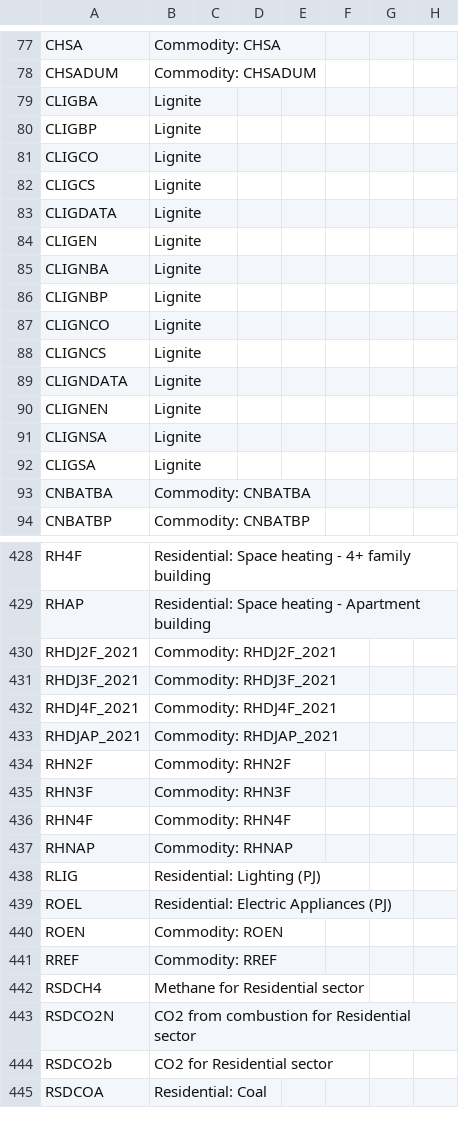
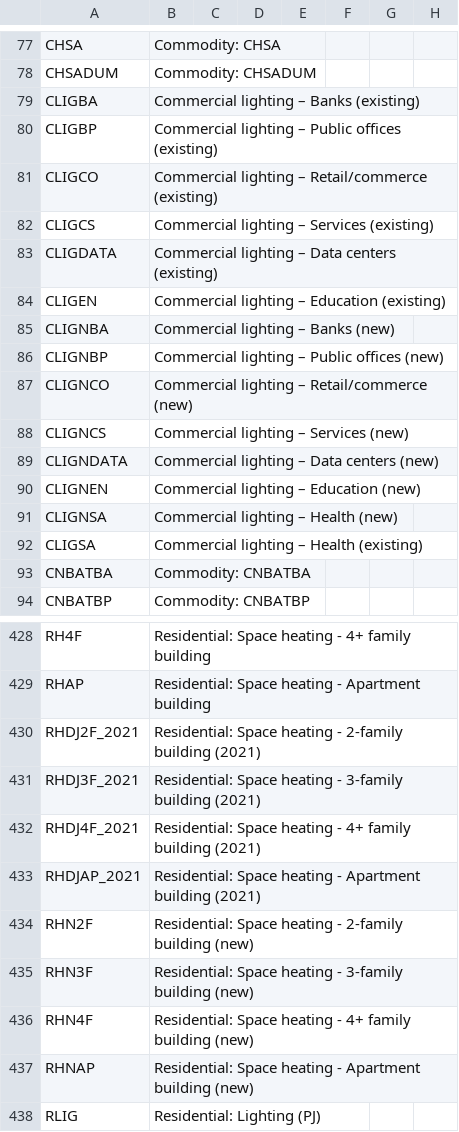
Before and after one commit to IntSusEnergySystems/TIMES_PyPSA, a CSV file: data/commodities.csv, drawn as a sheet; only a part is shown, gaps mark what is left out; the shorter side is filled out with more unchanged rows; the diff covers the shown part only.

Commit message:
updating commodities and processes

```diff
--- a/data/commodities.csv
+++ b/data/commodities.csv
@@ -78,16 +78,16 @@ CHSA,Commodity: CHSA
 CHSADUM,Commodity: CHSADUM
-CLIGBA,Lignite
-CLIGBP,Lignite
-CLIGCO,Lignite
-CLIGCS,Lignite
-CLIGDATA,Lignite
-CLIGEN,Lignite
-CLIGNBA,Lignite
-CLIGNBP,Lignite
-CLIGNCO,Lignite
-CLIGNCS,Lignite
-CLIGNDATA,Lignite
-CLIGNEN,Lignite
-CLIGNSA,Lignite
-CLIGSA,Lignite
+CLIGBA,Commercial lighting – Banks (existing)
+CLIGBP,Commercial lighting – Public offices (existing)
+CLIGCO,Commercial lighting – Retail/commerce (existing)
+CLIGCS,Commercial lighting – Services (existing)
+CLIGDATA,Commercial lighting – Data centers (existing)
+CLIGEN,Commercial lighting – Education (existing)
+CLIGNBA,Commercial lighting – Banks (new)
+CLIGNBP,Commercial lighting – Public offices (new)
+CLIGNCO,Commercial lighting – Retail/commerce (new)
+CLIGNCS,Commercial lighting – Services (new)
+CLIGNDATA,Commercial lighting – Data centers (new)
+CLIGNEN,Commercial lighting – Education (new)
+CLIGNSA,Commercial lighting – Health (new)
+CLIGSA,Commercial lighting – Health (existing)
 CNBATBA,Commodity: CNBATBA
@@ -429,10 +429,10 @@ RH4F,Residential: Space heating - 4+ family building
 RHAP,Residential: Space heating - Apartment building
-RHDJ2F_2021,Commodity: RHDJ2F_2021
-RHDJ3F_2021,Commodity: RHDJ3F_2021
-RHDJ4F_2021,Commodity: RHDJ4F_2021
-RHDJAP_2021,Commodity: RHDJAP_2021
-RHN2F,Commodity: RHN2F
-RHN3F,Commodity: RHN3F
-RHN4F,Commodity: RHN4F
-RHNAP,Commodity: RHNAP
+RHDJ2F_2021,Residential: Space heating - 2-family building (2021)
+RHDJ3F_2021,Residential: Space heating - 3-family building (2021)
+RHDJ4F_2021,Residential: Space heating - 4+ family building (2021)
+RHDJAP_2021,Residential: Space heating - Apartment building (2021)
+RHN2F,Residential: Space heating - 2-family building (new)
+RHN3F,Residential: Space heating - 3-family building (new)
+RHN4F,Residential: Space heating - 4+ family building (new)
+RHNAP,Residential: Space heating - Apartment building (new)
 RLIG,Residential: Lighting (PJ)
```
Also changed, not shown: 46 edited cells elsewhere in this file, data/mapping_commodities.csv, data/processes.csv, 1 other file.
